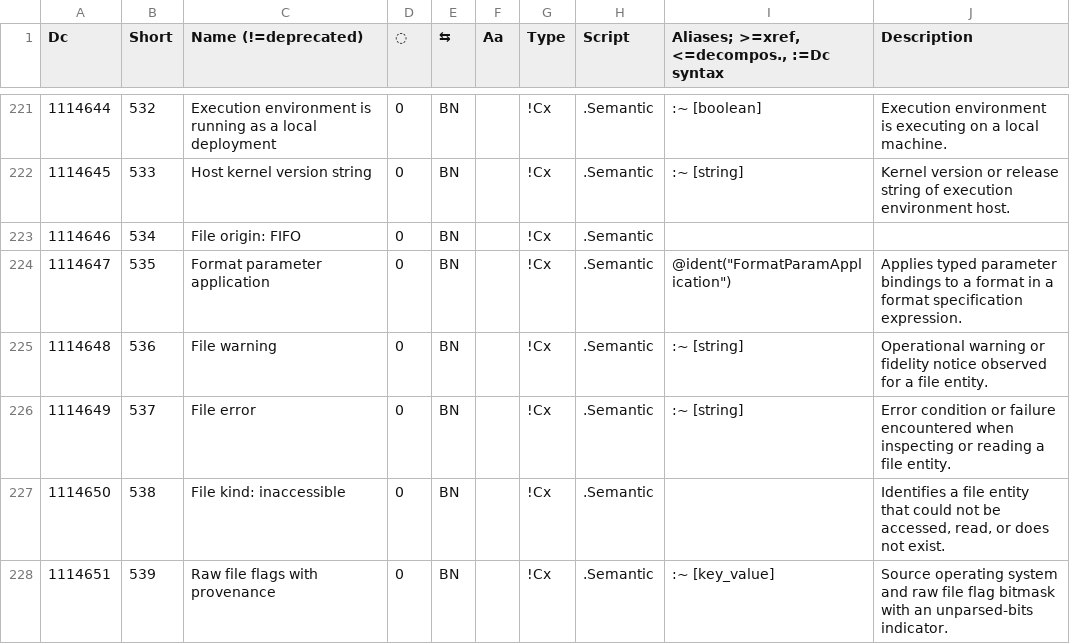
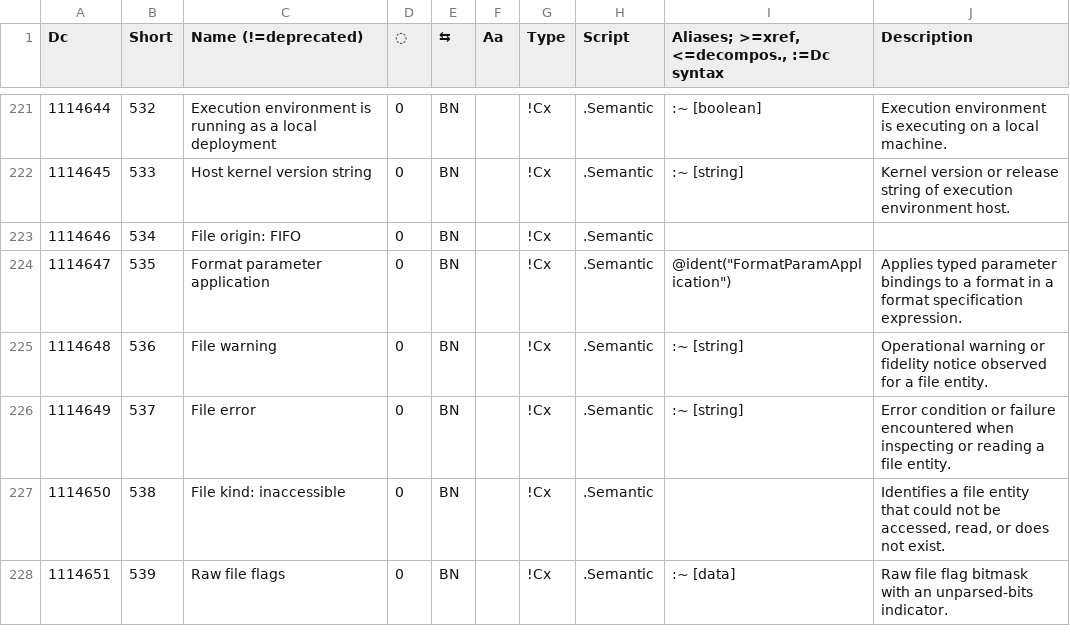
Before and after one commit to collectivetoolbox/collectivetoolbox, a CSV file: src/formats/dcdata/data/categories/semantic.csv, drawn as a sheet; only a part is shown, gaps mark what is left out.

Commit message:
fix: Fix redundant

```diff
--- a/src/formats/dcdata/data/categories/semantic.csv
+++ b/src/formats/dcdata/data/categories/semantic.csv
@@ -227,2 +227,2 @@ Dc,Short,Name (!=deprecated),◌,⇆,Aa,Type,Script,"Aliases; >=xref, <=decompos
 1114650,538,File kind: inaccessible,0,BN,,!Cx,.Semantic,,"Identifies a file entity that could not be accessed, read, or does not exist."
-1114651,539,Raw file flags with provenance,0,BN,,!Cx,.Semantic,:~ [key_value],Source operating system and raw file flag bitmask with an unparsed-bits indicator.
+1114651,539,Raw file flags,0,BN,,!Cx,.Semantic,:~ [data],Raw file flag bitmask with an unparsed-bits indicator.
```
